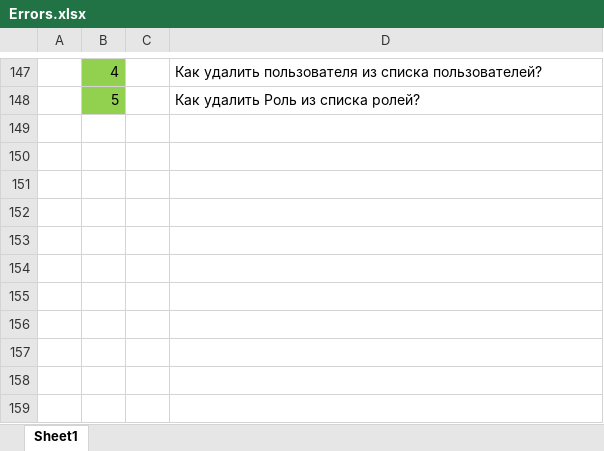
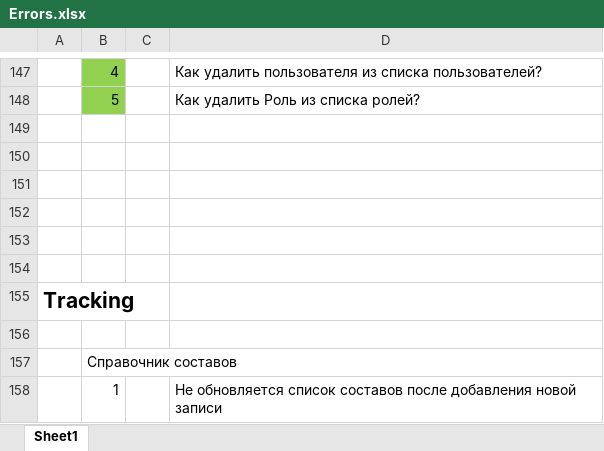
Before and after one commit to tvolodi-ab/ASCOA, an Excel workbook: Errors.xlsx, sheet Sheet1, drawn as a sheet; only a part is shown, gaps mark what is left out; values as stored, in another font and other column widths than the file's, no borders; the diff names each change by its address in the sheet, - before the commit and + after, or states it on an @@ line.

```diff
--- a/Errors.xlsx (sheet Sheet1)
+++ b/Errors.xlsx (sheet Sheet1)
+row 149: (empty)
+row 150: (empty)
+row 151: (empty)
+row 152: (empty)
+row 153: (empty)
+row 154: (empty)
+row 155: Tracking
+row 156: (empty)
+row 157:  | Справочник составов
+row 158:  | 1 |  | Не обновляется список составов после добавления новой записи
```
Also changed, not shown: 3 other files.
